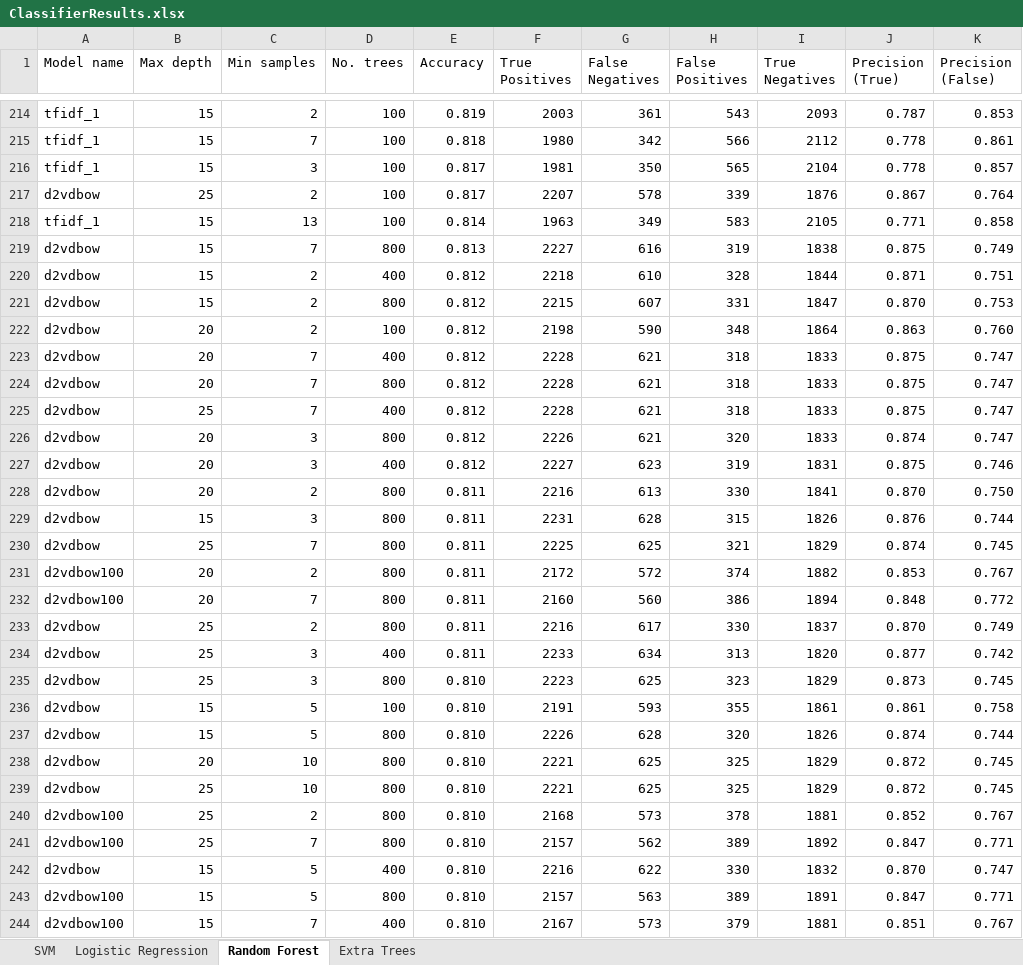
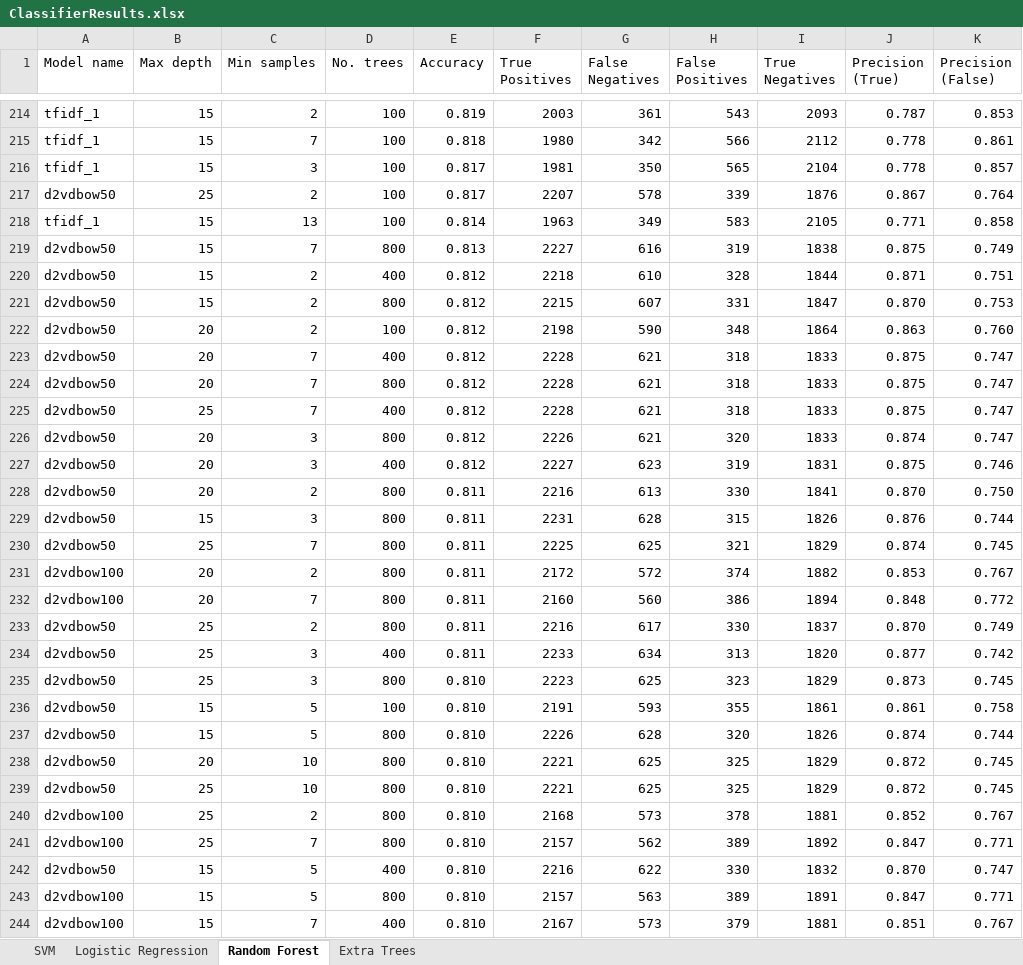
Before and after one commit to ysthakur/nlp-playground, an Excel workbook: imdb_reviews/classifier_results/ClassifierResults.xlsx, sheet Random Forest, drawn as a sheet; only a part is shown, gaps mark what is left out; values as stored, in another font and other column widths than the file's, no borders; the diff covers the shown part only; the diff names each change by its address in the sheet, - before the commit and + after, or states it on an @@ line.

```diff
--- a/imdb_reviews/classifier_results/ClassifierResults.xlsx (sheet Random Forest)
+++ b/imdb_reviews/classifier_results/ClassifierResults.xlsx (sheet Random Forest)
-A217 (Model name): d2vdbow
+A217 (Model name): d2vdbow50
-A219:A230 (Model name): d2vdbow
+A219:A230 (Model name): d2vdbow50
-A233:A239 (Model name): d2vdbow
+A233:A239 (Model name): d2vdbow50
-A242 (Model name): d2vdbow
+A242 (Model name): d2vdbow50
```
Also changed, not shown: 33 edited cells elsewhere in this sheet, sheet Extra Trees, sheet Logistic Regression, sheet SVM.
